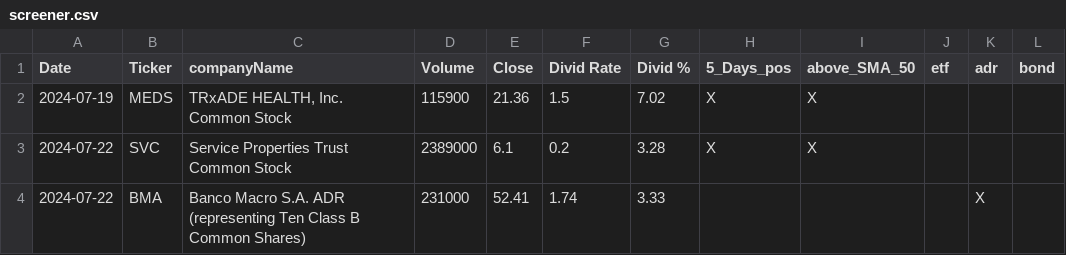
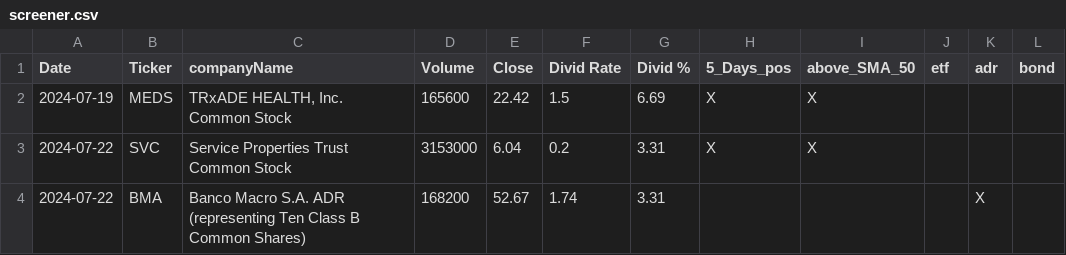
Before and after one commit to fxhuhn/dividend-shorter, a CSV file: screener.csv, drawn as a sheet; only a part is shown; the diff names each change by its address in the sheet, - before the commit and + after, or states it on an @@ line.

```diff
--- a/screener.csv
+++ b/screener.csv
-D2 (Volume): 115900
+D2 (Volume): 165600
-E2 (Close): 21.36
+E2 (Close): 22.42
-G2 (Divid %): 7.02
+G2 (Divid %): 6.69
-D3 (Volume): 2389000
+D3 (Volume): 3153000
-E3 (Close): 6.1
+E3 (Close): 6.04
-G3 (Divid %): 3.28
+G3 (Divid %): 3.31
-D4 (Volume): 231000
+D4 (Volume): 168200
-E4 (Close): 52.41
+E4 (Close): 52.67
-G4 (Divid %): 3.33
+G4 (Divid %): 3.31
```
